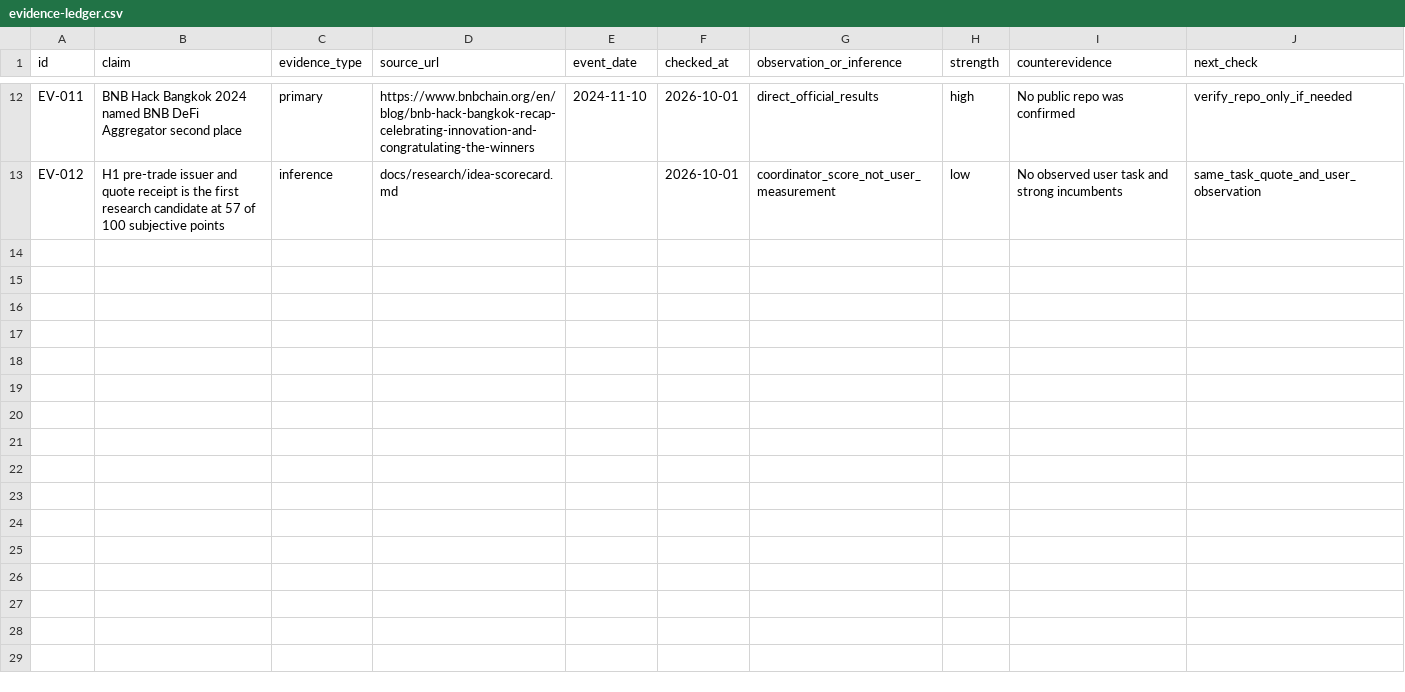
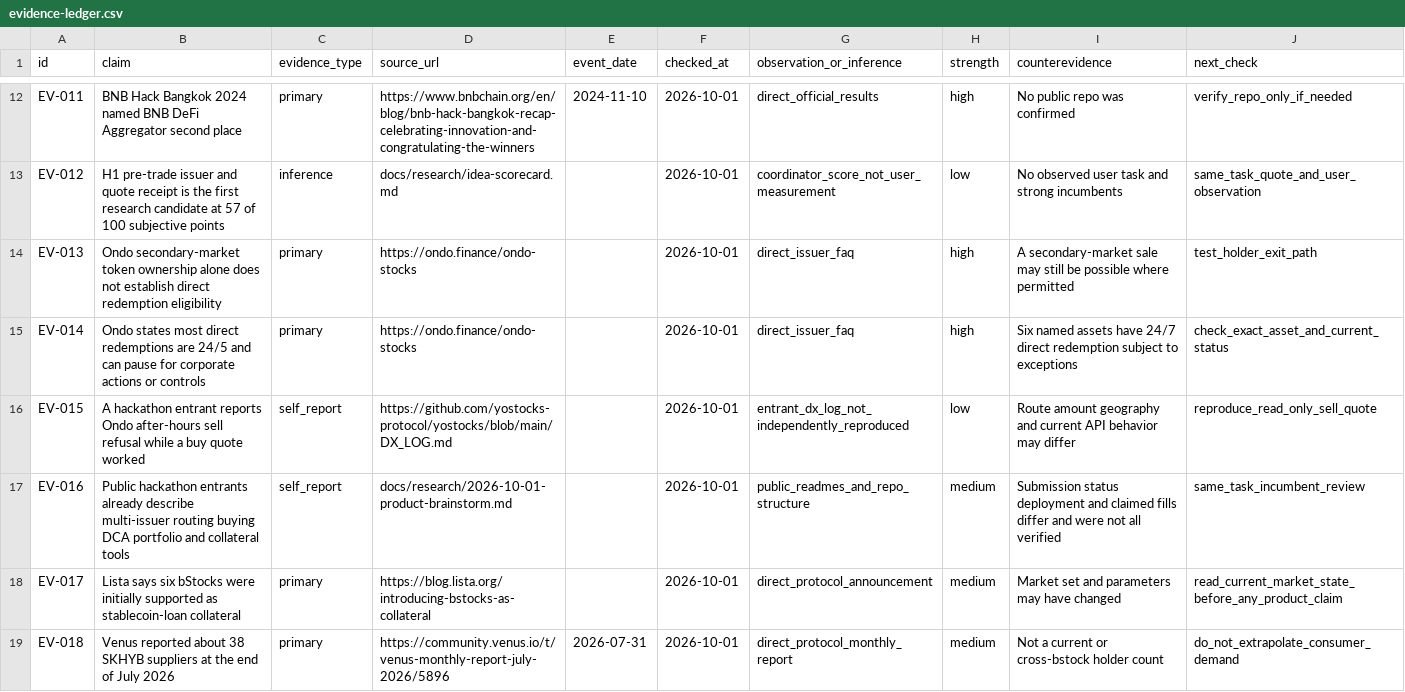
Before and after one commit to dyplux/bnb-tokenized-stocks-2026, a CSV file: docs/research/evidence-ledger.csv, drawn as a sheet; only a part is shown, gaps mark what is left out; the diff names each change by its address in the sheet, - before the commit and + after, or states it on an @@ line.

Commit message:
Reset BNB product research around a holder exit task

```diff
--- a/docs/research/evidence-ledger.csv
+++ b/docs/research/evidence-ledger.csv
+row 14: EV-013 | Ondo secondary-market token ownership alone does not establish direct redemption eligibility | primary | https://ondo.finance/ondo-stocks |  | 2026-10-01 | direct_issuer_faq | high | A secondary-market sale may still be possible where permitted | test_holder_exit_path
+row 15: EV-014 | Ondo states most direct redemptions are 24/5 and can pause for corporate actions or controls | primary | https://ondo.finance/ondo-stocks |  | 2026-10-01 | direct_issuer_faq | high | Six named assets have 24/7 direct redemption subject to exceptions | check_exact_asset_and_current_status
+row 16: EV-015 | A hackathon entrant reports Ondo after-hours sell refusal while a buy quote worked | self_report | https://github.com/yostocks-protocol/yostocks/blob/main/DX_LOG.md |  | 2026-10-01 | entrant_dx_log_not_independently_reproduced | low | Route amount geography and current API behavior may differ | reproduce_read_only_sell_quote
+row 17: EV-016 | Public hackathon entrants already describe multi-issuer routing buying DCA portfolio and collateral tools | self_report | docs/research/2026-10-01-product-brainstorm.md |  | 2026-10-01 | public_readmes_and_repo_structure | medium | Submission status deployment and claimed fills differ and were not all verified | same_task_incumbent_review
+row 18: EV-017 | Lista says six bStocks were initially supported as stablecoin-loan collateral | primary | https://blog.lista.org/introducing-bstocks-as-collateral |  | 2026-10-01 | direct_protocol_announcement | medium | Market set and parameters may have changed | read_current_market_state_before_any_product_claim
+row 19: EV-018 | Venus reported about 38 SKHYB suppliers at the end of July 2026 | primary | https://community.venus.io/t/venus-monthly-report-july-2026/5896 | 2026-07-31 | 2026-10-01 | direct_protocol_monthly_report | medium | Not a current or cross-bstock holder count | do_not_extrapolate_consumer_demand
```
Also changed, not shown: 10 other files.
